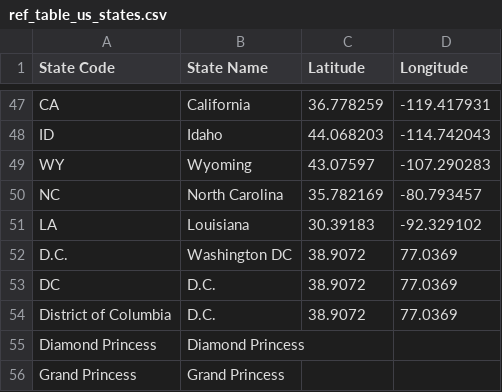
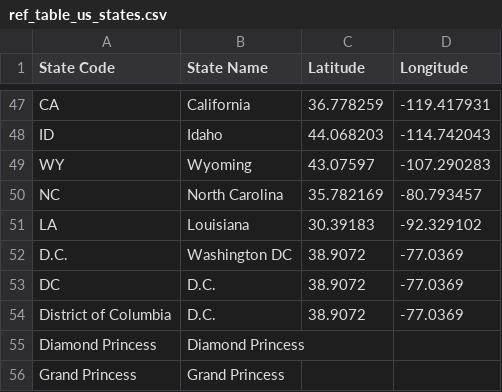
Before and after one commit to jbarton311/coronavirus-analysis, a CSV file: coronavirus/ref_data/ref_table_us_states.csv, drawn as a sheet; only a part is shown, gaps mark what is left out.

```diff
--- a/coronavirus/ref_data/ref_table_us_states.csv
+++ b/coronavirus/ref_data/ref_table_us_states.csv
@@ -51,5 +51,5 @@ NC,North Carolina,35.782169,-80.793457
 LA,Louisiana,30.39183,-92.329102
-D.C.,Washington DC,38.9072,77.0369
-DC,D.C.,38.9072,77.0369
-District of Columbia,D.C.,38.9072,77.0369
+D.C.,Washington DC,38.9072,-77.0369
+DC,D.C.,38.9072,-77.0369
+District of Columbia,D.C.,38.9072,-77.0369
 Diamond Princess,Diamond Princess,,
```
Also changed, not shown: 2 other files.
